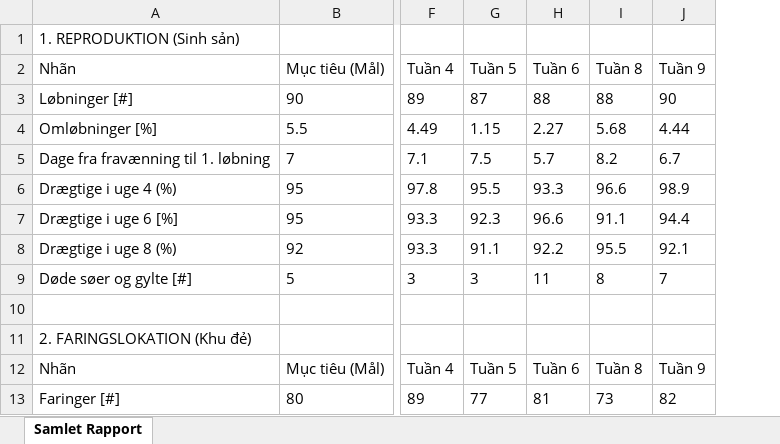
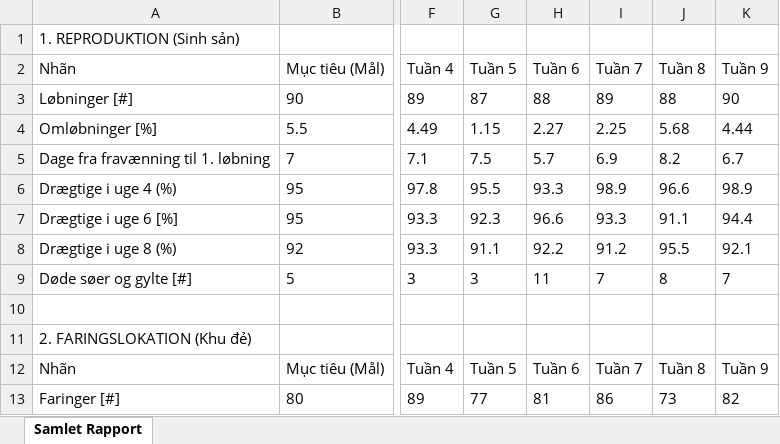
Before and after one commit to jonathan-dk-vn/ny-solvang, an Excel workbook: public/quintessential-essence/3 Cloudfarms/Samlet Rapport.xlsx, sheet Samlet Rapport, drawn as a sheet; only a part is shown, gaps mark what is left out; values as stored, in another font and other column widths than the file's, no borders; the diff names each change by its address in the sheet, - before the commit and + after, or states it on an @@ line.

Commit message:
update: "convert vacxin/Output/2 Vaccination af s\303\270er 4 uger f\303\270r faring/Vaccination_Rapport.md" convert vacxin/service-list-10.xlsx convert vacxin/service-list-11.xlsx convert vacxin/service-list-12.xlsx convert vacxin/service-list-13.xlsx convert vacxin/service-list-14.xlsx convert vacxin/service-list-6.xlsx convert vacxin/service-list-7.xlsx convert vacxin/service-list-8.xlsx convert vacxin/service-list-9.xlsx convert/coudfarms/Input/07 2026.xlsx convert/coudfarms/Input/production-report(6).xlsx public/quintessential-essence/3 Cloudfarms/Samlet Rapport.md public/quintessential-essence/3 Cloudfarms/Samlet Rapport.xlsx

```diff
--- a/public/quintessential-essence/3 Cloudfarms/Samlet Rapport.xlsx (sheet Samlet Rapport)
+++ b/public/quintessential-essence/3 Cloudfarms/Samlet Rapport.xlsx (sheet Samlet Rapport)
+column I (Tuần 7), rows 3-13: 89 | 2.25 | 6.9 | 98.9 | 93.3 | 91.2 | 7 |  |  | Tuần 7 | 86
```
Also changed, not shown: 13 other files.
